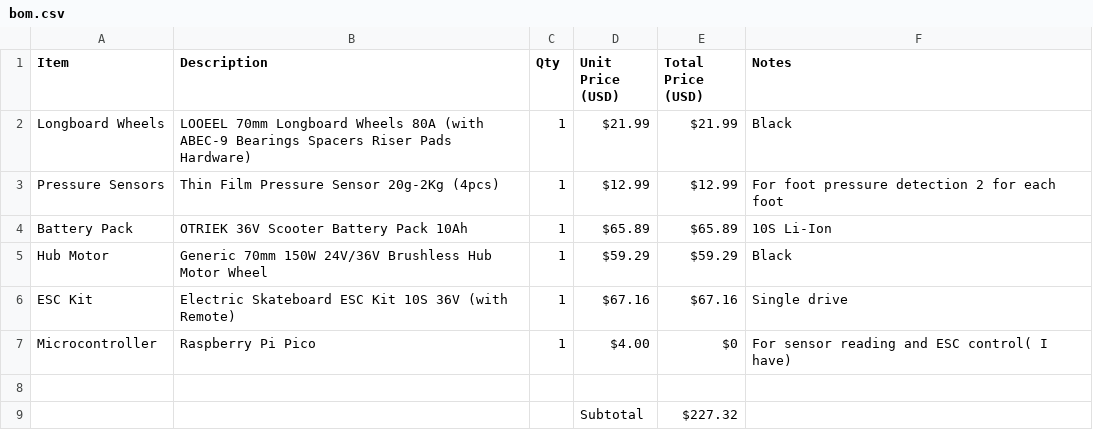
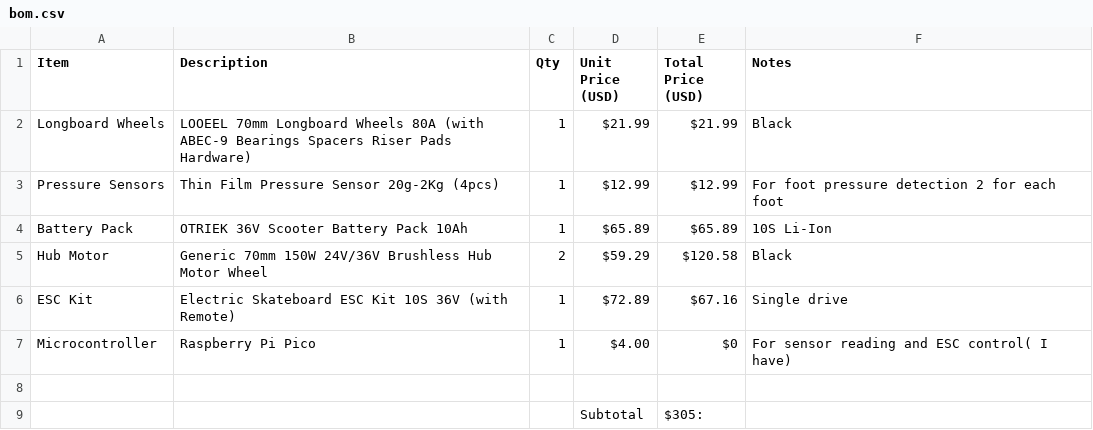
Before and after one commit to YashasSingh/Highway-skateboard, a CSV file: bom.csv, drawn as a sheet.

```diff
--- a/bom.csv
+++ b/bom.csv
@@ -4,6 +4,6 @@ Pressure Sensors,Thin Film Pressure Sensor 20g-2Kg (4pcs),1,$12.99,$12.99,For fo
 Battery Pack,OTRIEK 36V Scooter Battery Pack 10Ah,1,$65.89,$65.89,10S Li-Ion
-Hub Motor,Generic 70mm 150W 24V/36V Brushless Hub Motor Wheel,1,$59.29,$59.29,Black
-ESC Kit,Electric Skateboard ESC Kit 10S 36V (with Remote),1,$67.16,$67.16,Single drive
+Hub Motor,Generic 70mm 150W 24V/36V Brushless Hub Motor Wheel,2,$59.29,$120.58,Black
+ESC Kit,Electric Skateboard ESC Kit 10S 36V (with Remote),1,$72.89,$67.16,Single drive
 Microcontroller,Raspberry Pi Pico,1,$4.00,$0,For sensor reading and ESC control( I have)
 ,,,
-,,,"Subtotal",$227.32,
+,,,"Subtotal",$305:,
```
Also changed, not shown: 1 other file.
